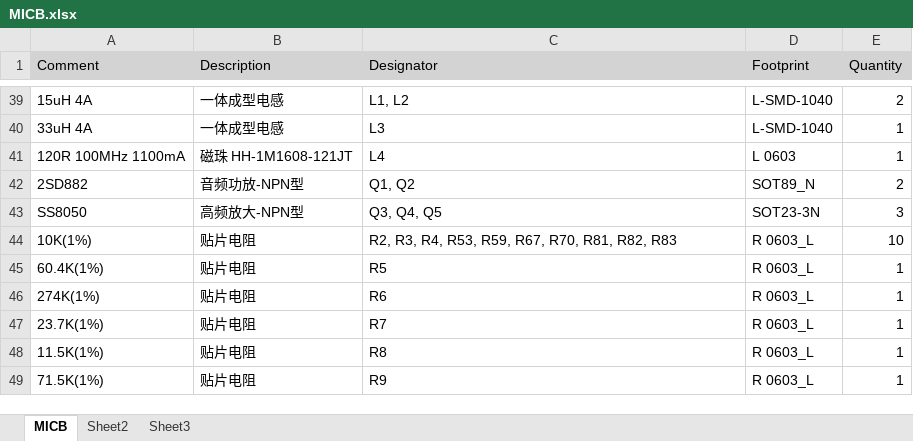
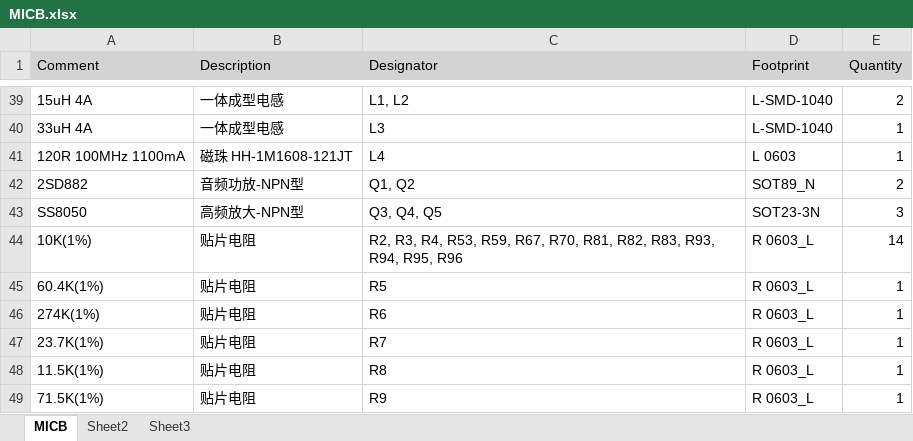
Before and after one commit to TempleLv/MICB, an Excel workbook: hardware/PROD/MICB.xlsx, sheet MICB, drawn as a sheet; only a part is shown, gaps mark what is left out; values as stored, in another font and other column widths than the file's, no borders; the diff names each change by its address in the sheet, - before the commit and + after, or states it on an @@ line.

```diff
--- a/hardware/PROD/MICB.xlsx (sheet MICB)
+++ b/hardware/PROD/MICB.xlsx (sheet MICB)
-C44 (Designator): …R81, R82, R83
+C44 (Designator): …R81, R82, R83, R93, R94, R95, R96
-E44 (Quantity): 10
+E44 (Quantity): 14
```
Also changed, not shown: hardware/PROD/MICB_报价.xlsx, hardware/PROD/MICB_报价_org.xlsx, 7 other files.
